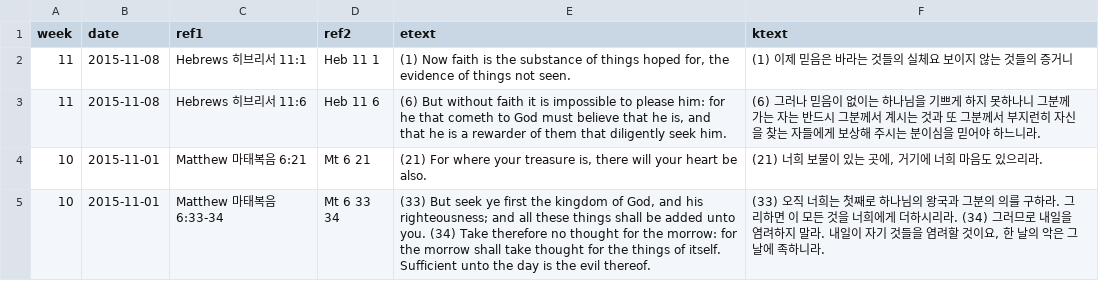
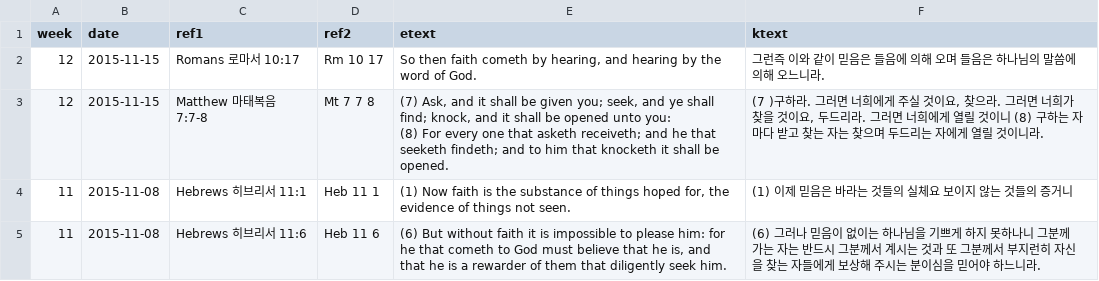
Before and after one commit to Hohyun/IIBC_Weekly_Verses, a CSV file: memory_verses.csv, drawn as a sheet; only a part is shown; the shorter side is filled out with more unchanged rows.

Commit message:
verses update

```diff
--- a/memory_verses.csv
+++ b/memory_verses.csv
@@ -1,2 +1,5 @@
 week,date,ref1,ref2,etext,ktext
+12,2015-11-15,"Romans 로마서 10:17","Rm 10 17","So then faith cometh by hearing, and hearing by the word of God.","그런즉 이와 같이 믿음은 들음에 의해 오며 들음은 하나님의 말씀에 의해 오느니라."
+12,2015-11-15,"Matthew 마태복음 7:7-8","Mt 7 7 8","(7) Ask, and it shall be given you; seek, and ye shall find; knock, and it shall be opened unto you:
+(8) For every one that asketh receiveth; and he that seeketh findeth; and to him that knocketh it shall be opened.","(7 )구하라. 그러면 너희에게 주실 것이요, 찾으라. 그러면 너희가 찾을 것이요, 두드리라. 그러면 너희에게 열릴 것이니 (8) 구하는 자마다 받고 찾는 자는 찾으며 두드리는 자에게 열릴 것이니라."
 11,2015-11-08,"Hebrews 히브리서 11:1","Heb 11 1","(1) Now faith is the substance of things hoped for, the evidence of things not seen.","(1) 이제 믿음은 바라는 것들의 실체요 보이지 않는 것들의 증거니"
```
